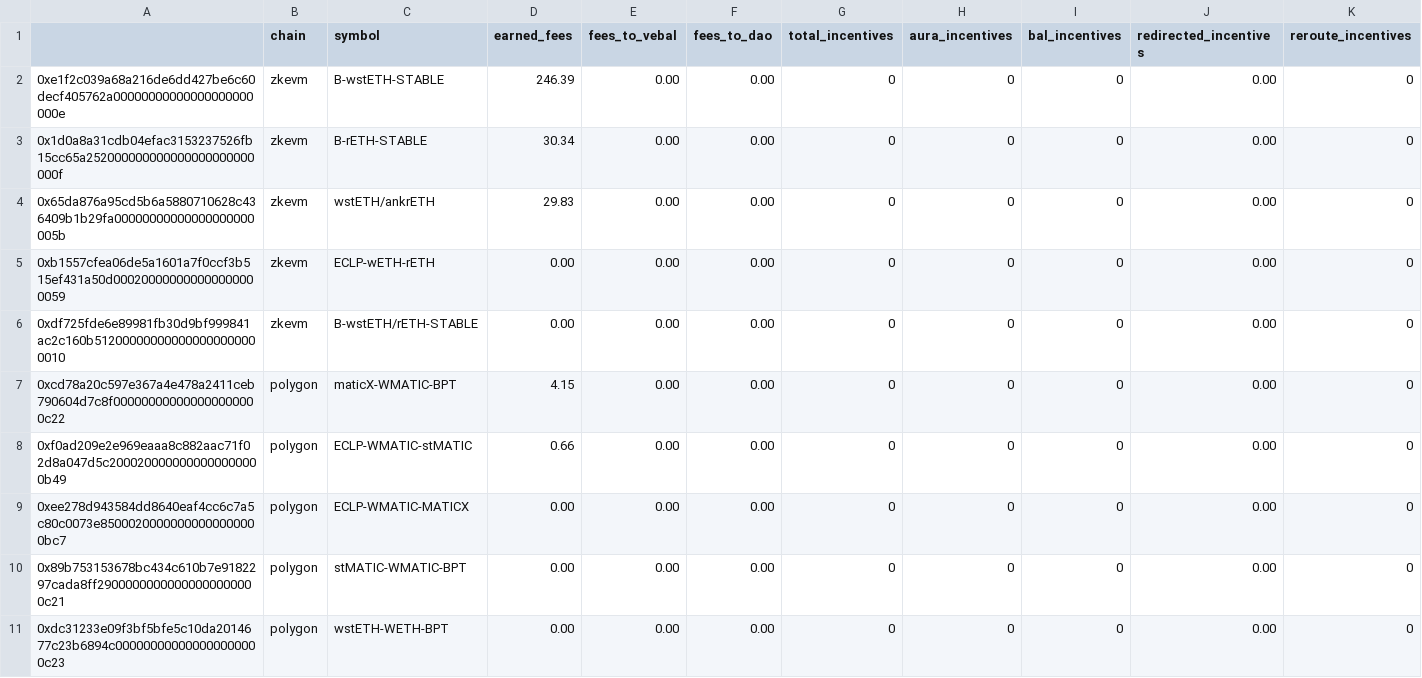
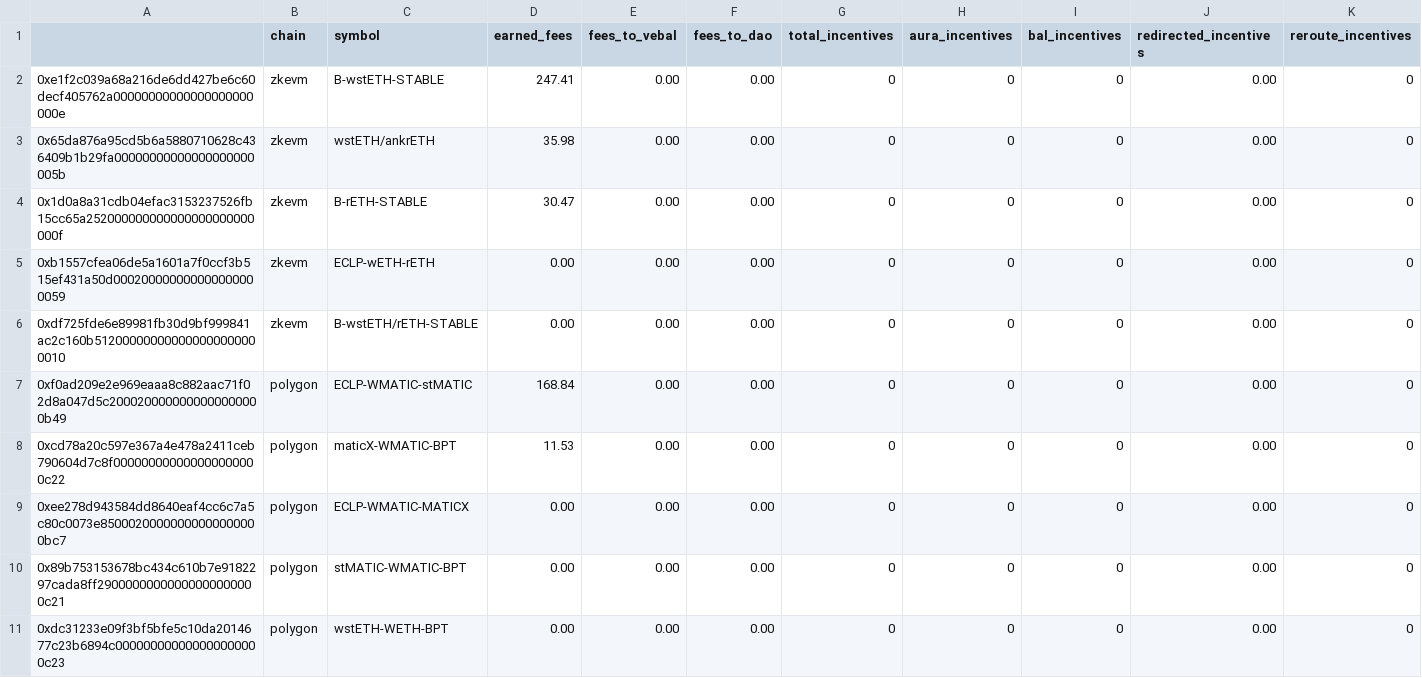
Before and after one commit to BalancerMaxis/protocol_fee_allocator, a CSV file: fee_allocator/allocations/current_fees.csv, drawn as a sheet; only a part is shown; the diff covers the shown part only.

Commit message:
feat: new fees report

```diff
--- a/fee_allocator/allocations/current_fees.csv
+++ b/fee_allocator/allocations/current_fees.csv
@@ -1,9 +1,9 @@
 ,chain,symbol,earned_fees,fees_to_vebal,fees_to_dao,total_incentives,aura_incentives,bal_incentives,redirected_incentives,reroute_incentives
-0xe1f2c039a68a216de6dd427be6c60decf405762a00000000000000000000000e,zkevm,B-wstETH-STABLE,246.39,0.00,0.00,0,0,0,0.00,0
-0x1d0a8a31cdb04efac3153237526fb15cc65a252000000000000000000000000f,zkevm,B-rETH-STABLE,30.34,0.00,0.00,0,0,0,0.00,0
-0x65da876a95cd5b6a5880710628c436409b1b29fa00000000000000000000005b,zkevm,wstETH/ankrETH ,29.83,0.00,0.00,0,0,0,0.00,0
+0xe1f2c039a68a216de6dd427be6c60decf405762a00000000000000000000000e,zkevm,B-wstETH-STABLE,247.41,0.00,0.00,0,0,0,0.00,0
+0x65da876a95cd5b6a5880710628c436409b1b29fa00000000000000000000005b,zkevm,wstETH/ankrETH ,35.98,0.00,0.00,0,0,0,0.00,0
+0x1d0a8a31cdb04efac3153237526fb15cc65a252000000000000000000000000f,zkevm,B-rETH-STABLE,30.47,0.00,0.00,0,0,0,0.00,0
 0xb1557cfea06de5a1601a7f0ccf3b515ef431a50d000200000000000000000059,zkevm,ECLP-wETH-rETH,0.00,0.00,0.00,0,0,0,0.00,0
 0xdf725fde6e89981fb30d9bf999841ac2c160b512000000000000000000000010,zkevm,B-wstETH/rETH-STABLE,0.00,0.00,0.00,0,0,0,0.00,0
-0xcd78a20c597e367a4e478a2411ceb790604d7c8f000000000000000000000c22,polygon,maticX-WMATIC-BPT,4.15,0.00,0.00,0,0,0,0.00,0
-0xf0ad209e2e969eaaa8c882aac71f02d8a047d5c2000200000000000000000b49,polygon,ECLP-WMATIC-stMATIC,0.66,0.00,0.00,0,0,0,0.00,0
+0xf0ad209e2e969eaaa8c882aac71f02d8a047d5c2000200000000000000000b49,polygon,ECLP-WMATIC-stMATIC,168.84,0.00,0.00,0,0,0,0.00,0
+0xcd78a20c597e367a4e478a2411ceb790604d7c8f000000000000000000000c22,polygon,maticX-WMATIC-BPT,11.53,0.00,0.00,0,0,0,0.00,0
 0xee278d943584dd8640eaf4cc6c7a5c80c0073e85000200000000000000000bc7,polygon,ECLP-WMATIC-MATICX,0.00,0.00,0.00,0,0,0,0.00,0
```
Also changed, not shown: 3 added rows, 4 removed rows and 19 edited cells elsewhere in this file.
